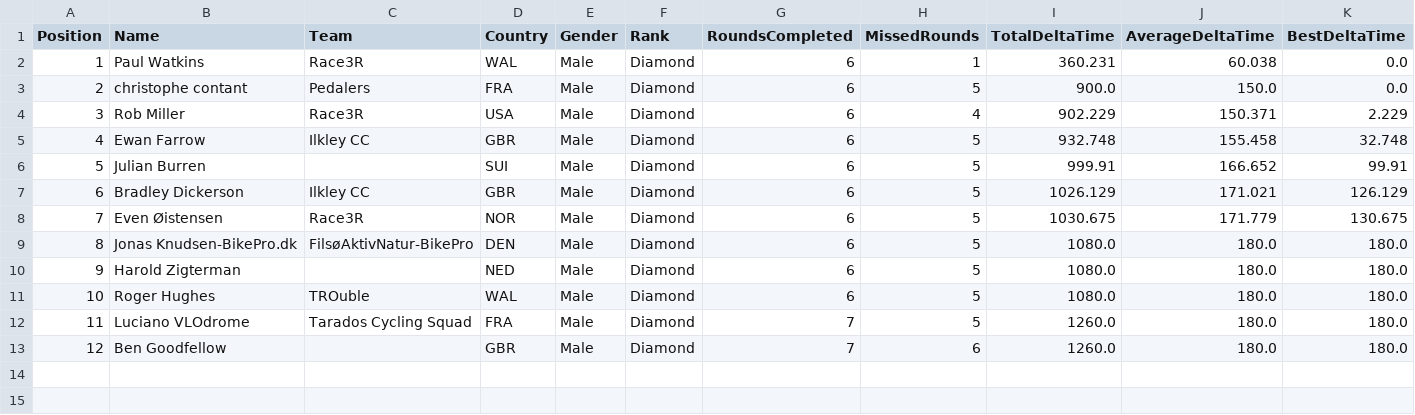
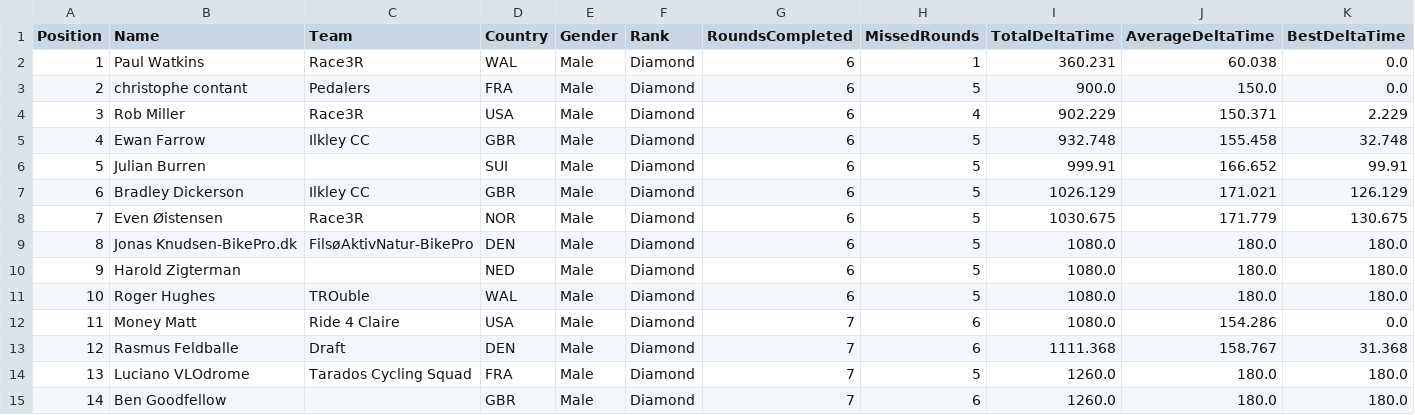
Before and after one commit to gloscherrybomb/ChaosRacing, a CSV file: GC_Diamond.csv, drawn as a sheet; only a part is shown; addresses are those after the commit; rows hold the shown columns only; the diff names each change by its address in the sheet, - before the commit and + after, or states it on an @@ line.

```diff
--- a/GC_Diamond.csv
+++ b/GC_Diamond.csv
+row 12: 11 | Money Matt | Ride 4 Claire | USA | Male | Diamond | 7 | 6 | 1080.0 | 154.286 | 0.0
+row 13: 12 | Rasmus Feldballe | Draft | DEN | Male | Diamond | 7 | 6 | 1111.368 | 158.767 | 31.368
@@ column A (Position) renumbered from row 14 down @@
```
Also changed, not shown: GC_Bronze.csv, GC_Gold.csv.
